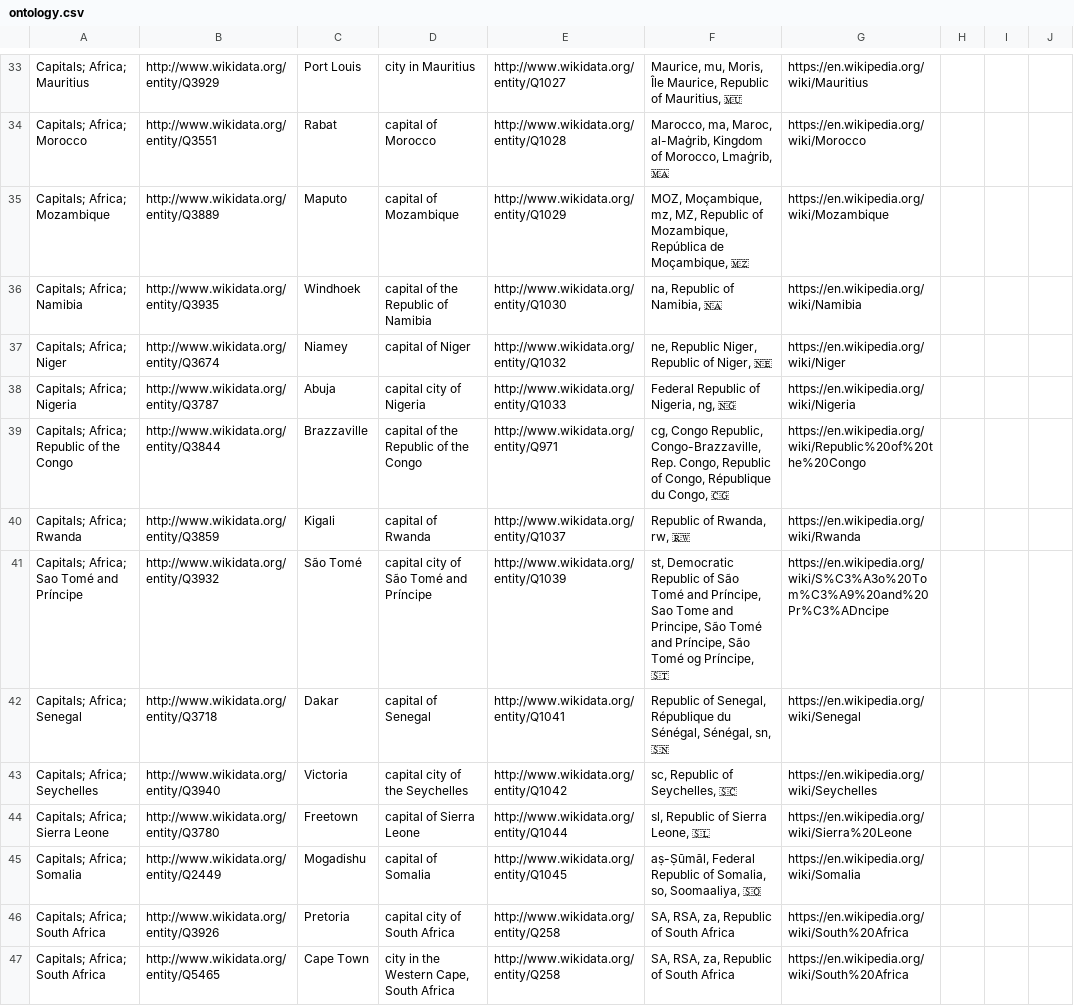
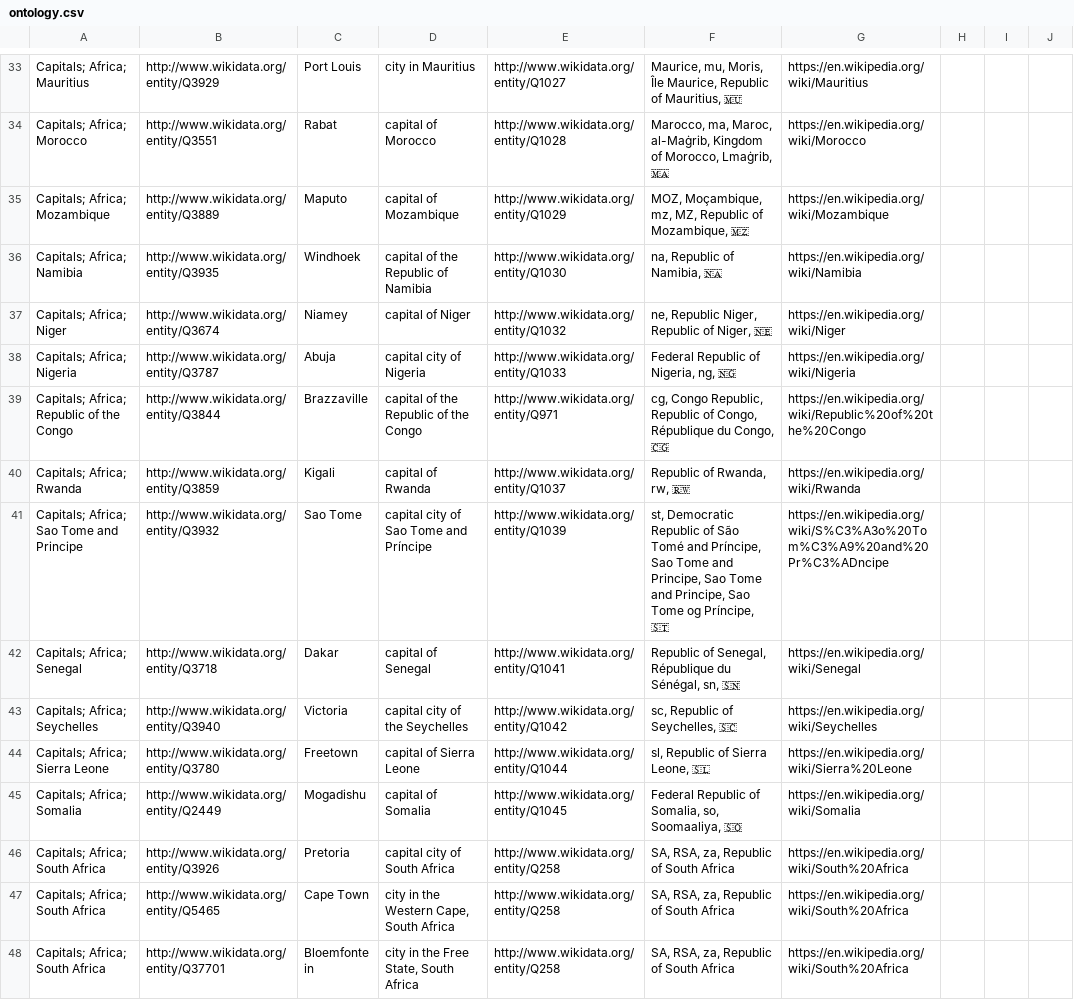
Before and after one commit to DavidStCox/nlp-vle, a CSV file: corpora/ontology.csv, drawn as a sheet; only a part is shown, gaps mark what is left out; the shorter side is filled out with more unchanged rows; the diff covers the shown part only; the diff names each change by its address in the sheet, - before the commit and + after, or states it on an @@ line.

```diff
--- a/corpora/ontology.csv
+++ b/corpora/ontology.csv
-F35: …of Mozambique, República de Moçambique, 🇲🇿
+F35: …of Mozambique, 🇲🇿
-F39: …Congo Republic, Congo-Brazzaville, Rep. Congo, Republic of…
+F39: …Congo Republic, Republic of…
-A41: Capitals; Africa; Sao Tomé and Príncipe
+A41: Capitals; Africa; Sao Tome and Principe
-C41: São Tomé
+C41: Sao Tome
-D41: capital city of São Tomé and Príncipe
+D41: capital city of Sao Tome and Príncipe
-F41: …and Principe, São Tomé and Príncipe, São Tomé og Príncipe,…
+F41: …and Principe, Sao Tome and Principe, Sao Tome og Príncipe,…
-F42: …du Sénégal, Sénégal, sn, 🇸🇳
+F42: …du Sénégal, sn, 🇸🇳
-F45: aṣ-Ṣūmāl, Federal Republic…
+F45: Federal Republic…
```
Also changed, not shown: 2 removed rows and 44 edited cells elsewhere in this file, 1 other file.
